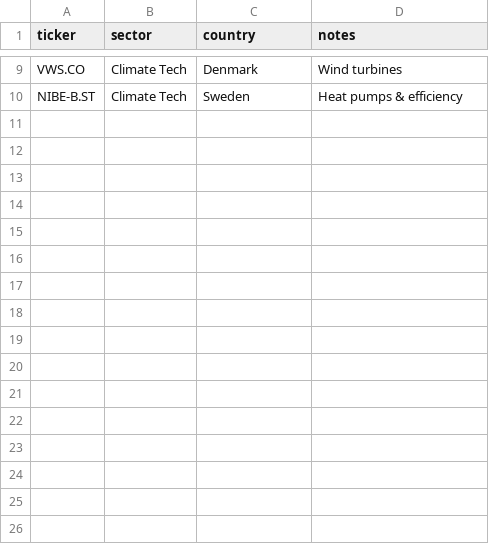
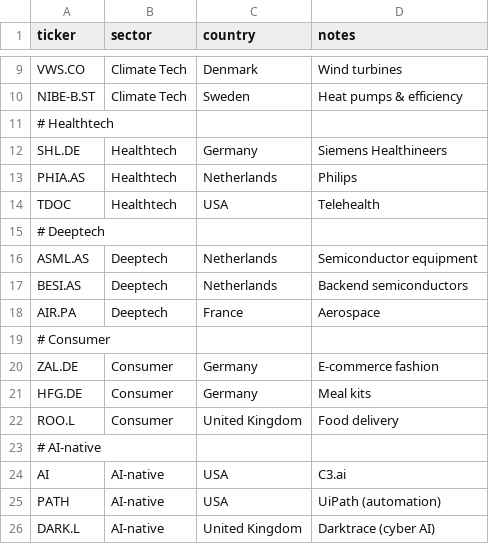
Before and after one commit to Cucciman/startup-value-monitor, a CSV file: data/public_comps_watchlist.csv, drawn as a sheet; only a part is shown, gaps mark what is left out; the diff names each change by its address in the sheet, - before the commit and + after, or states it on an @@ line.

```diff
--- a/data/public_comps_watchlist.csv
+++ b/data/public_comps_watchlist.csv
+row 11: # Healthtech
+row 12: SHL.DE | Healthtech | Germany | Siemens Healthineers
+row 13: PHIA.AS | Healthtech | Netherlands | Philips
+row 14: TDOC | Healthtech | USA | Telehealth
+row 15: # Deeptech
+row 16: ASML.AS | Deeptech | Netherlands | Semiconductor equipment
+row 17: BESI.AS | Deeptech | Netherlands | Backend semiconductors
+row 18: AIR.PA | Deeptech | France | Aerospace
+row 19: # Consumer
+row 20: ZAL.DE | Consumer | Germany | E-commerce fashion
+row 21: HFG.DE | Consumer | Germany | Meal kits
+row 22: ROO.L | Consumer | United Kingdom | Food delivery
+row 23: # AI-native
+row 24: AI | AI-native | USA | C3.ai
+row 25: PATH | AI-native | USA | UiPath (automation)
+row 26: DARK.L | AI-native | United Kingdom | Darktrace (cyber AI)
```
Also changed, not shown: data/public_comps.csv.
